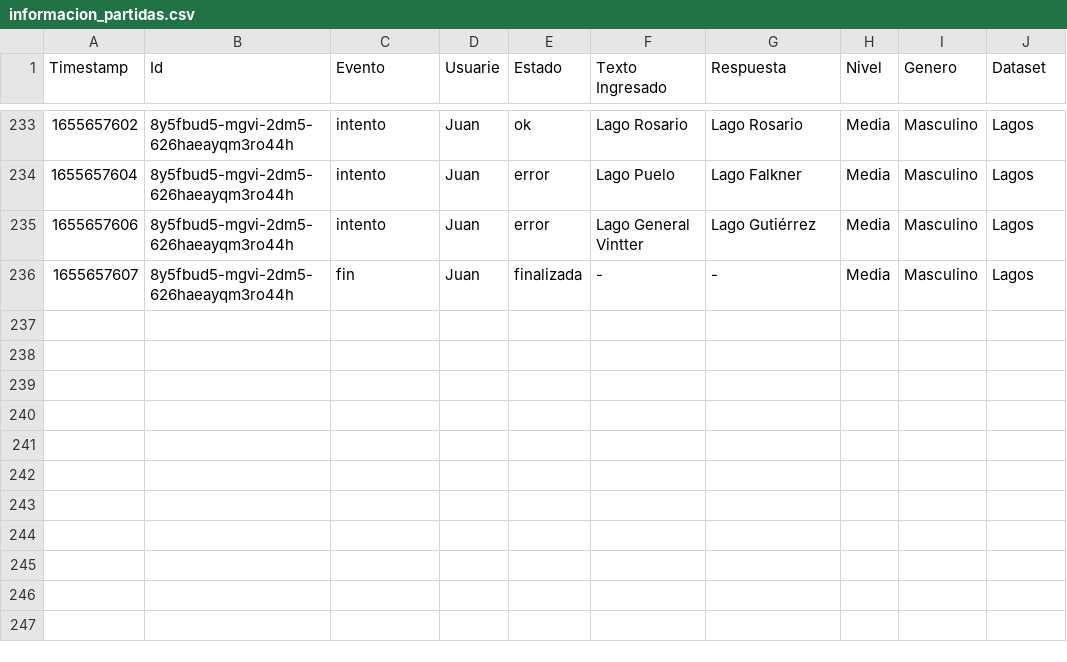
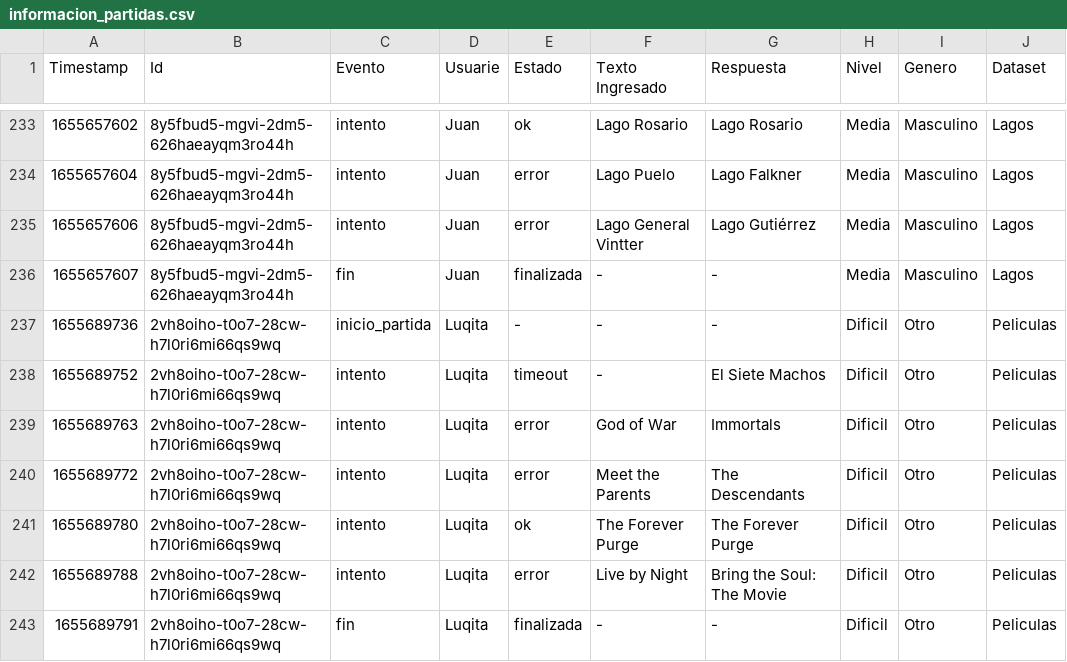
Before and after one commit to fvenegasn/FiguRace, a CSV file: data/csv/informacion_partidas.csv, drawn as a sheet; only a part is shown, gaps mark what is left out; the diff names each change by its address in the sheet, - before the commit and + after, or states it on an @@ line.

Commit message:
Data sobre lo jugado para procesar

```diff
--- a/data/csv/informacion_partidas.csv
+++ b/data/csv/informacion_partidas.csv
+row 237: 1655689736 | 2vh8oiho-t0o7-28cw-h7l0ri6mi66qs9wq | inicio_partida | Luqita | - | - | - | Dificil | Otro | Peliculas
+row 238: 1655689752 | 2vh8oiho-t0o7-28cw-h7l0ri6mi66qs9wq | intento | Luqita | timeout | - | El Siete Machos | Dificil | Otro | Peliculas
+row 239: 1655689763 | 2vh8oiho-t0o7-28cw-h7l0ri6mi66qs9wq | intento | Luqita | error | God of War | Immortals | Dificil | Otro | Peliculas
+row 240: 1655689772 | 2vh8oiho-t0o7-28cw-h7l0ri6mi66qs9wq | intento | Luqita | error | Meet the Parents | The Descendants | Dificil | Otro | Peliculas
+row 241: 1655689780 | 2vh8oiho-t0o7-28cw-h7l0ri6mi66qs9wq | intento | Luqita | ok | The Forever Purge | The Forever Purge | Dificil | Otro | Peliculas
+row 242: 1655689788 | 2vh8oiho-t0o7-28cw-h7l0ri6mi66qs9wq | intento | Luqita | error | Live by Night | Bring the Soul: The Movie | Dificil | Otro | Peliculas
+row 243: 1655689791 | 2vh8oiho-t0o7-28cw-h7l0ri6mi66qs9wq | fin | Luqita | finalizada | - | - | Dificil | Otro | Peliculas
```
Also changed, not shown: data/csv/puntajes_dificil.csv, 2 other files.
